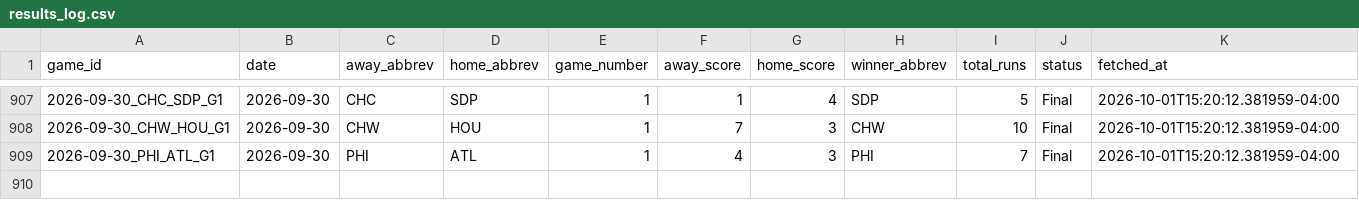
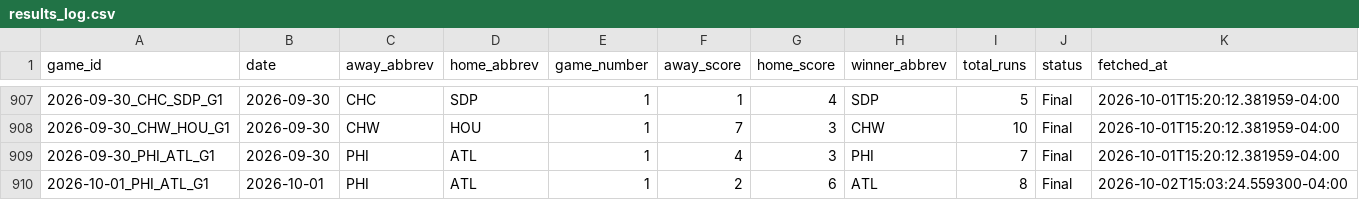
Before and after one commit to hobbescodez/sports, a CSV file: sports/mlb/data/results_log.csv, drawn as a sheet; only a part is shown, gaps mark what is left out; the diff names each change by its address in the sheet, - before the commit and + after, or states it on an @@ line.

```diff
--- a/sports/mlb/data/results_log.csv
+++ b/sports/mlb/data/results_log.csv
+row 910: 2026-10-01_PHI_ATL_G1 | 2026-10-01 | PHI | ATL | 1 | 2 | 6 | ATL | 8 | Final | 2026-10-02T15:03:24.559300-04:00
```
Also changed, not shown: sports/mlb/data/predictions_log.csv, 2 other files.
